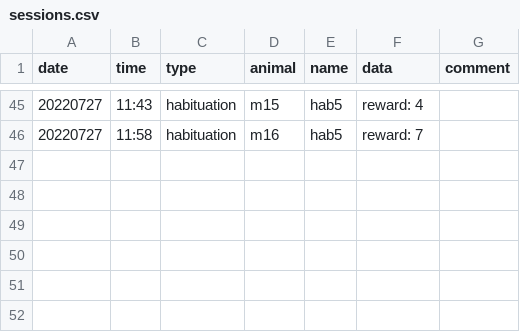
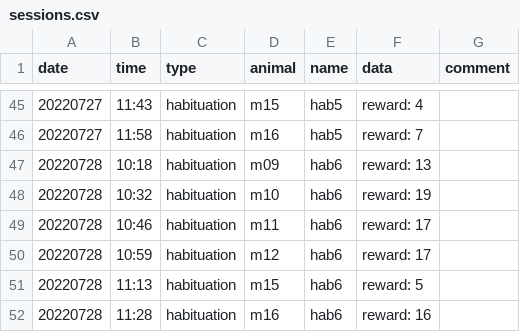
Before and after one commit to denisecailab/miniscope_2s-validation, a CSV file: experiment/cv_pilot0/log/sessions.csv, drawn as a sheet; only a part is shown, gaps mark what is left out; the diff names each change by its address in the sheet, - before the commit and + after, or states it on an @@ line.

```diff
--- a/experiment/cv_pilot0/log/sessions.csv
+++ b/experiment/cv_pilot0/log/sessions.csv
+row 47: 20220728 | 10:18 | habituation | m09 | hab6 | reward: 13
+row 48: 20220728 | 10:32 | habituation | m10 | hab6 | reward: 19
+row 49: 20220728 | 10:46 | habituation | m11 | hab6 | reward: 17
+row 50: 20220728 | 10:59 | habituation | m12 | hab6 | reward: 17
+row 51: 20220728 | 11:13 | habituation | m15 | hab6 | reward: 5
+row 52: 20220728 | 11:28 | habituation | m16 | hab6 | reward: 16
```
Also changed, not shown: experiment/cv_pilot0/log/weight.csv.
